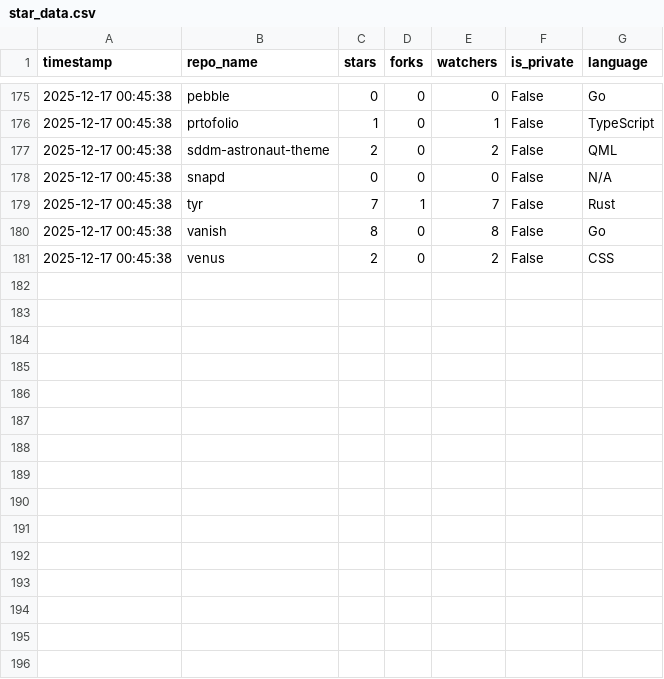
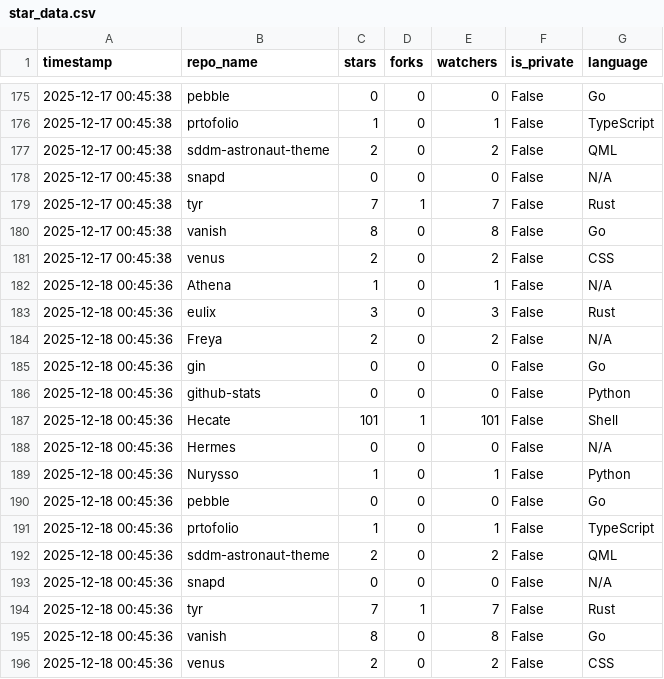
Before and after one commit to Nurysso/Nurysso, a CSV file: data/star_data.csv, drawn as a sheet; only a part is shown, gaps mark what is left out; the diff names each change by its address in the sheet, - before the commit and + after, or states it on an @@ line.

```diff
--- a/data/star_data.csv
+++ b/data/star_data.csv
+row 182: 2025-12-18 00:45:36 | Athena | 1 | 0 | 1 | False | N/A
+row 183: 2025-12-18 00:45:36 | eulix | 3 | 0 | 3 | False | Rust
+row 184: 2025-12-18 00:45:36 | Freya | 2 | 0 | 2 | False | N/A
+row 185: 2025-12-18 00:45:36 | gin | 0 | 0 | 0 | False | Go
+row 186: 2025-12-18 00:45:36 | github-stats | 0 | 0 | 0 | False | Python
+row 187: 2025-12-18 00:45:36 | Hecate | 101 | 1 | 101 | False | Shell
+row 188: 2025-12-18 00:45:36 | Hermes | 0 | 0 | 0 | False | N/A
+row 189: 2025-12-18 00:45:36 | Nurysso | 1 | 0 | 1 | False | Python
+row 190: 2025-12-18 00:45:36 | pebble | 0 | 0 | 0 | False | Go
+row 191: 2025-12-18 00:45:36 | prtofolio | 1 | 0 | 1 | False | TypeScript
+row 192: 2025-12-18 00:45:36 | sddm-astronaut-theme | 2 | 0 | 2 | False | QML
+row 193: 2025-12-18 00:45:36 | snapd | 0 | 0 | 0 | False | N/A
+row 194: 2025-12-18 00:45:36 | tyr | 7 | 1 | 7 | False | Rust
+row 195: 2025-12-18 00:45:36 | vanish | 8 | 0 | 8 | False | Go
+row 196: 2025-12-18 00:45:36 | venus | 2 | 0 | 2 | False | CSS
```
Also changed, not shown: 1 other file.
